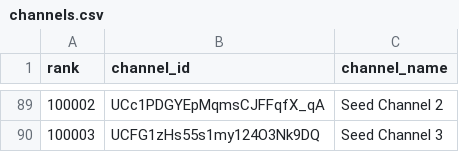
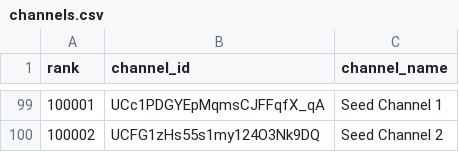
Before and after one commit to stmonitoring2/ke-top500-copy, a CSV file: channels.csv, drawn as a sheet; only a part is shown, gaps mark what is left out; addresses are those after the commit; the diff covers the shown part only; the diff names each change by its address in the sheet, - before the commit and + after, or states it on an @@ line.

```diff
--- a/channels.csv
+++ b/channels.csv
@@ column A (rank) renumbered from row 6 down @@
-C99 (channel_name): Seed Channel 2
+C99 (channel_name): Seed Channel 1
-C100 (channel_name): Seed Channel 3
+C100 (channel_name): Seed Channel 2
```
Also changed, not shown: 20 added rows, 10 removed rows and 28 moved rows elsewhere in this file, 5 other files.
